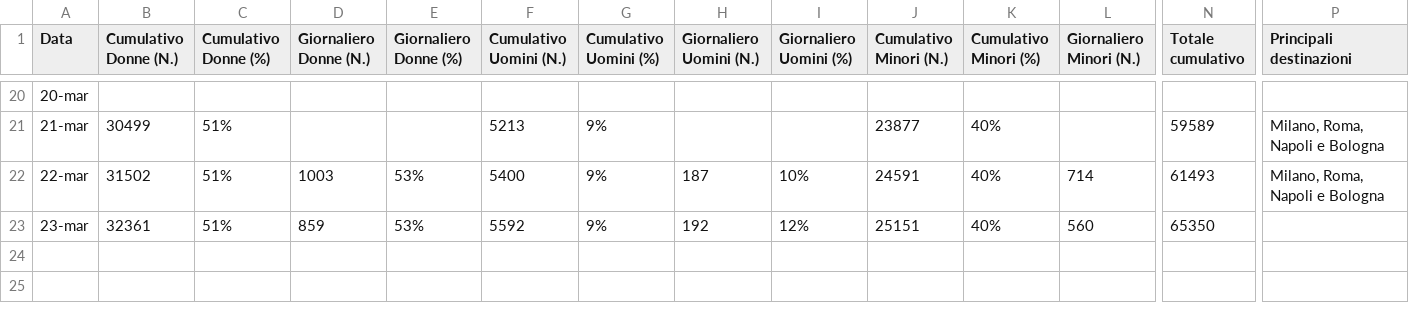
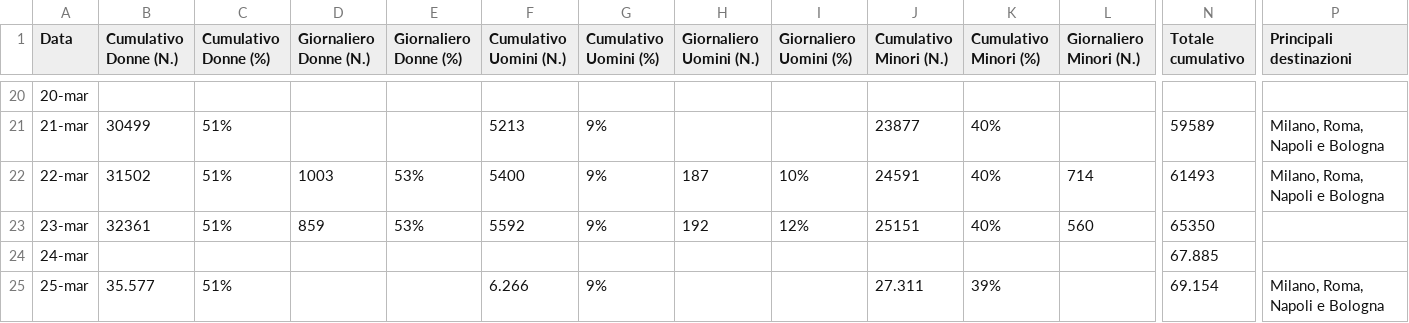
Before and after one commit to fbranda/Ukraine-and-Russia-Conflict, a CSV file: Refugees fleeing Ukraine/Italy.csv, drawn as a sheet; only a part is shown, gaps mark what is left out; rows hold the shown columns only; the diff names each change by its address in the sheet, - before the commit and + after, or states it on an @@ line.

```diff
--- a/Refugees fleeing Ukraine/Italy.csv
+++ b/Refugees fleeing Ukraine/Italy.csv
+row 24: 24-mar |  |  |  |  |  |  |  |  |  |  |  | 67.885
+row 25: 25-mar | 35.577 | 51% |  |  | 6.266 | 9% |  |  | 27.311 | 39% |  | 69.154 | Milano, Roma, Napoli e Bologna
```
Also changed, not shown: Refugees fleeing Ukraine/By country.csv, Refugees fleeing Ukraine/By date (Cumulative).csv, 4 other files.
